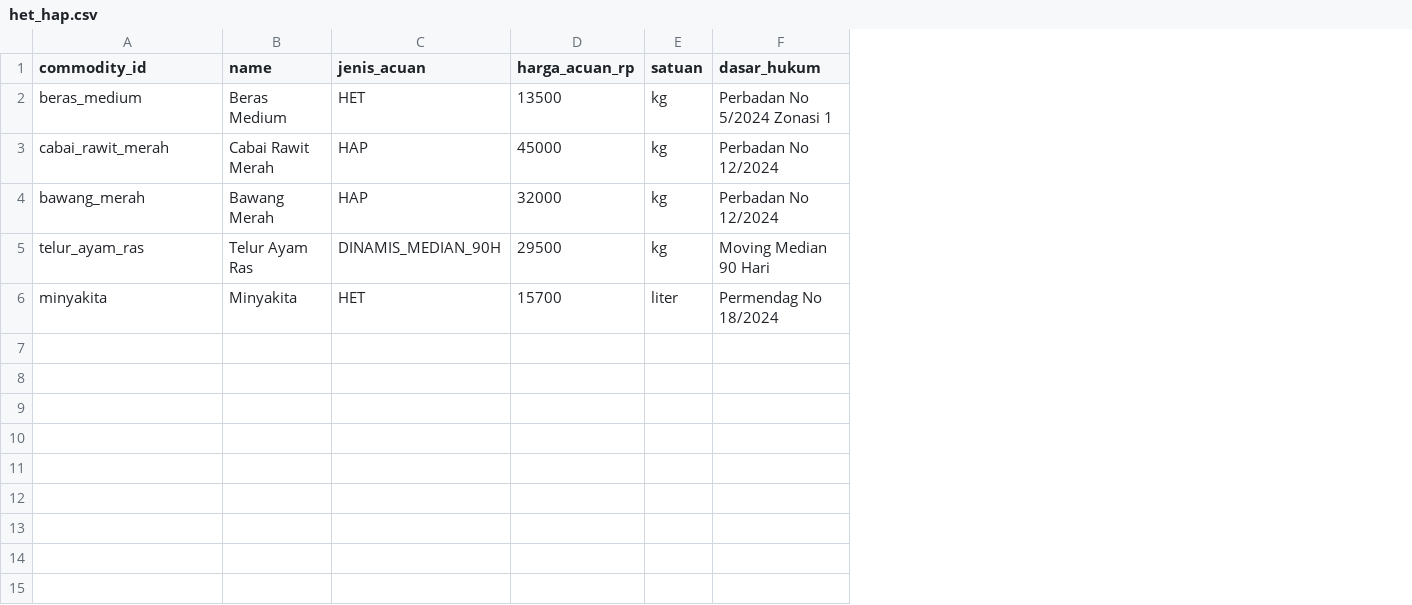
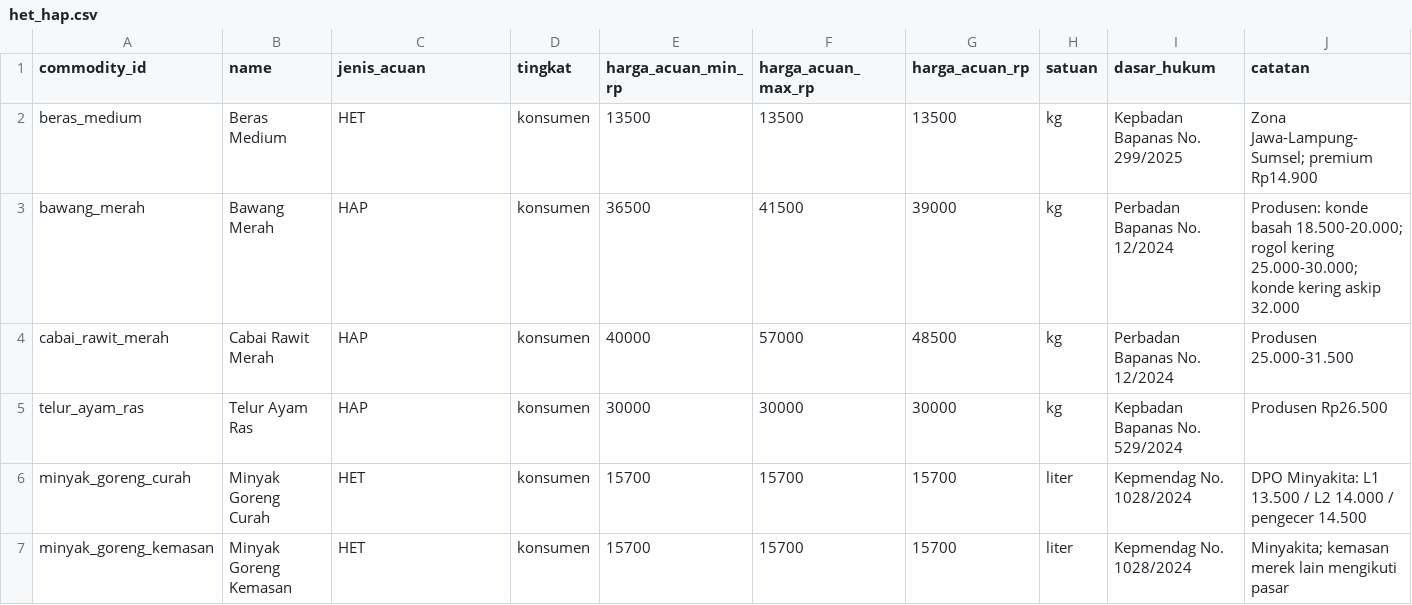
Before and after one commit to andi2809/RadarPangan-BE, a CSV file: data/referensi/het_hap.csv, drawn as a sheet; removed rows and columns are numbered as before the commit, all else as after; the diff names each change by its address in the sheet, - before the commit and + after, or states it on an @@ line.

Commit message:
fix(data): acuan HET/HAP sesuai regulasi + layanan acuan tunggal
Sumber terverifikasi: Kepbadan 299/2025 (beras), Kepbadan 529/2024 (telur),
Kepmendag 1028/2024 (minyak goreng rakyat), Perbadan 12/2024 (cabai & bawang).

Koreksi:
- bawang_merah 32.000 -> 39.000 (rentang konsumen 36.500-41.500). Angka lama
  adalah harga produsen konde kering askip, bukan acuan konsumen.
- cabai_rawit_merah 45.000 -> 48.500 (rentang 40.000-57.000).
- telur_ayam_ras 29.500 dinamis -> 30.000 HAP konsumen (produsen 26.500).
- beras_medium: dasar hukum Perbadan 5/2024 -> Kepbadan 299/2025.

Teknis:
- app/services/acuan.py: satu pembaca het_hap.csv (menghapus acuan_map ganda
  di peta.py dan wilayah.py).
- Skema detail menambah acuan_min_rp, acuan_max_rp, dasar_hukum.
- PROTOKOL §17, data/README §12. 37 tes lulus; terverifikasi di produksi.

```diff
--- a/data/referensi/het_hap.csv
+++ b/data/referensi/het_hap.csv
+column D (tingkat), rows 2-3: konsumen | konsumen; rows 5-6: konsumen | konsumen
+column E (harga_acuan_min_rp), rows 2-3: 13500 | 36500; rows 5-6: 30000 | 15700
+column F (harga_acuan_max_rp), rows 2-3: 13500 | 41500; rows 5-6: 30000 | 15700
+column J (catatan), rows 2-3: Zona Jawa-Lampung-Sumsel; premium Rp14.900 | Produsen: konde basah 18.500-20.000; rogol kering 25.000-30.000; konde kering askip 32.000; rows 5-6: Produsen Rp26.500 | DPO Minyakita: L1 13.500 / L2 14.000 / pengecer 14.500
-I2 (dasar_hukum): Perbadan No 5/2024 Zonasi 1
+I2 (dasar_hukum): Kepbadan Bapanas No. 299/2025
-row 3: cabai_rawit_merah | Cabai Rawit Merah | HAP | 45000 | kg | Perbadan No 12/2024
-G3 (harga_acuan_rp): 32000
+G3 (harga_acuan_rp): 39000
-I3 (dasar_hukum): Perbadan No 12/2024
+I3 (dasar_hukum): Perbadan Bapanas No. 12/2024
+row 4: cabai_rawit_merah | Cabai Rawit Merah | HAP | konsumen | 40000 | 57000 | 48500 | kg | Perbadan Bapanas No. 12/2024 | Produsen 25.000-31.500
-C5 (jenis_acuan): DINAMIS_MEDIAN_90H
+C5 (jenis_acuan): HAP
-G5 (harga_acuan_rp): 29500
+G5 (harga_acuan_rp): 30000
-I5 (dasar_hukum): Moving Median 90 Hari
+I5 (dasar_hukum): Kepbadan Bapanas No. 529/2024
-A6 (commodity_id): minyakita
+A6 (commodity_id): minyak_goreng_curah
-B6 (name): Minyakita
+B6 (name): Minyak Goreng Curah
-I6 (dasar_hukum): Permendag No 18/2024
+I6 (dasar_hukum): Kepmendag No. 1028/2024
+row 7: minyak_goreng_kemasan | Minyak Goreng Kemasan | HET | konsumen | 15700 | 15700 | 15700 | liter | Kepmendag No. 1028/2024 | Minyakita; kemasan merek lain mengikuti pasar
```
Also changed, not shown: 6 other files.
